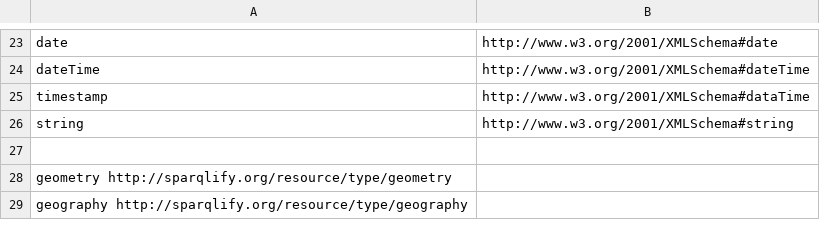
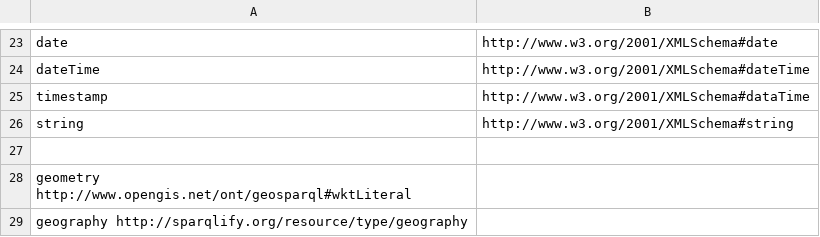
Before and after one commit to SmartDataAnalytics/Sparqlify, a TSV file: sparqlify-core/src/main/resources/type-uri.tsv, drawn as a sheet; only a part is shown, gaps mark what is left out.

Commit message:
Added support for basic declarative SPARQL-SQL function mappings via XML. Now lets try to add all the geo stuff...

```diff
--- a/sparqlify-core/src/main/resources/type-uri.tsv
+++ b/sparqlify-core/src/main/resources/type-uri.tsv
@@ -27,3 +27,3 @@ string	http://www.w3.org/2001/XMLSchema#string
 
-geometry http://sparqlify.org/resource/type/geometry
+geometry http://www.opengis.net/ont/geosparql#wktLiteral
 geography http://sparqlify.org/resource/type/geography
```
Also changed, not shown: 30 other files.
